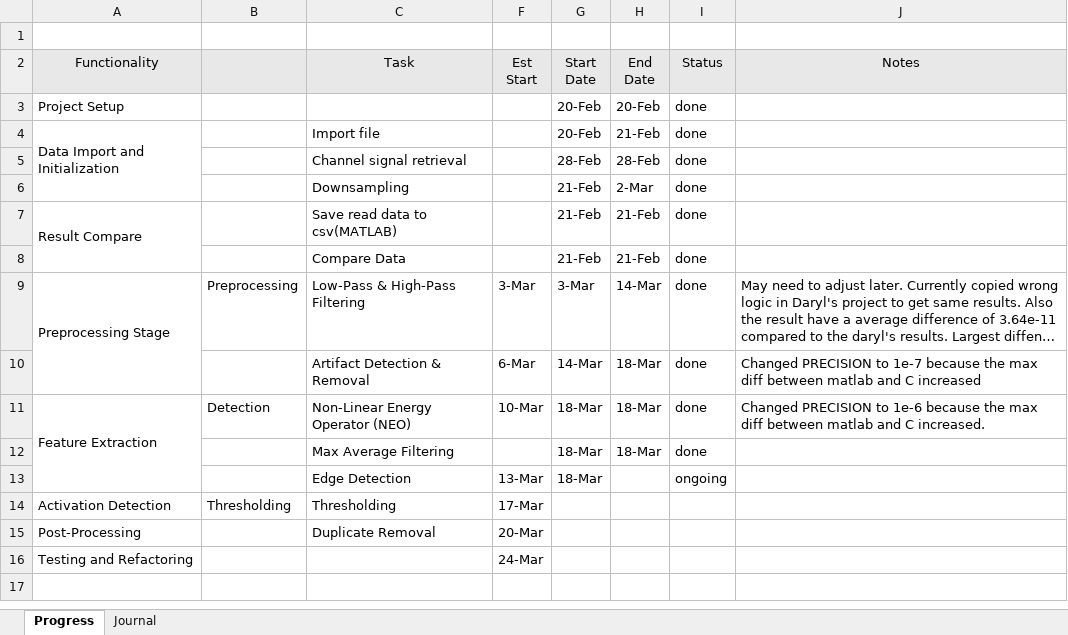
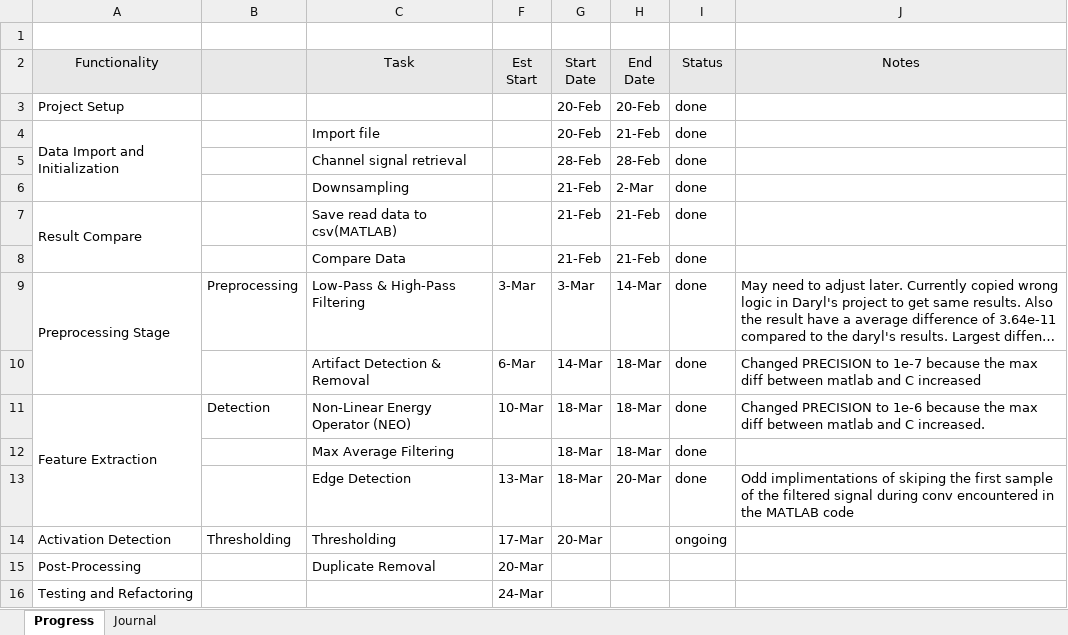
Before and after one commit to therealmcfly/gut-pacemaker, an Excel workbook: progress.xlsx, sheet Progress, drawn as a sheet; long unchanged cells end in …; values as stored, in another font and other column widths than the file's, no borders; the diff names each change by its address in the sheet, - before the commit and + after, or states it on an @@ line.

```diff
--- a/progress.xlsx (sheet Progress)
+++ b/progress.xlsx (sheet Progress)
-H13 (End Date): (empty)
+H13 (End Date): 20-Mar
-I13 (Status): ongoing
+I13 (Status): done
-J13 (Notes): (empty)
+J13 (Notes): Odd implimentations of skiping the first sample of the filtered signal during conv encountered in the MATLAB code
-G14 (Start Date): (empty)
+G14 (Start Date): 20-Mar
-I14 (Status): (empty)
+I14 (Status): ongoing
```
Also changed, not shown: sheet Journal, 1 other file.
